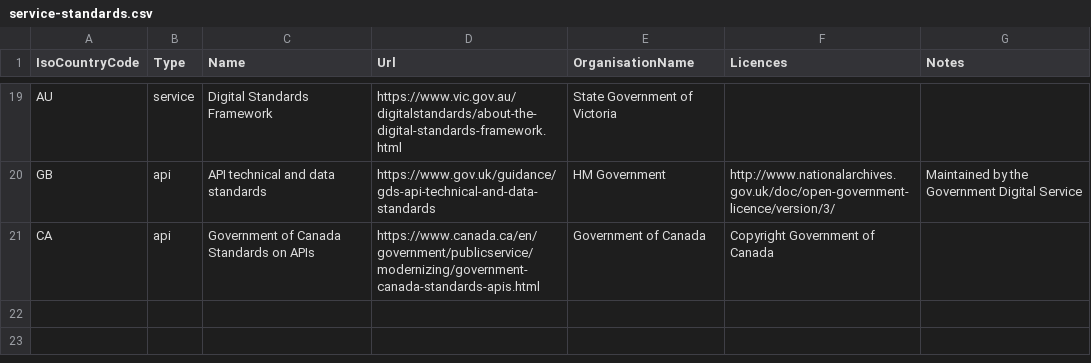
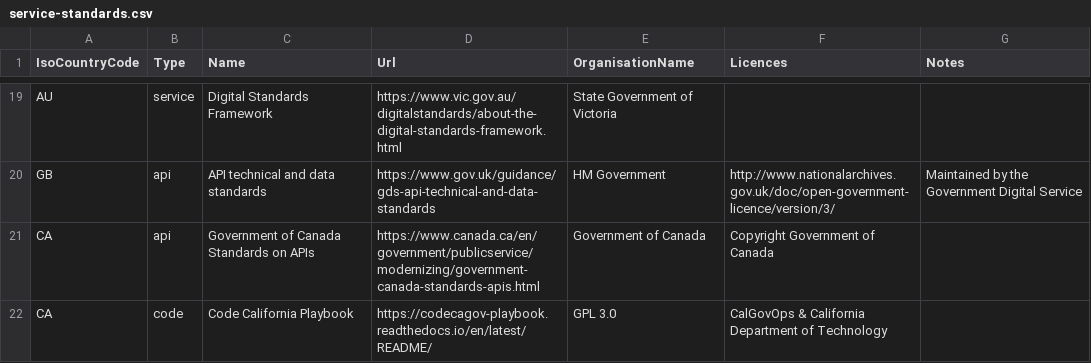
Before and after one commit to platformland/government-service-standards, a CSV file: data/service-standards.csv, drawn as a sheet; only a part is shown, gaps mark what is left out; the diff names each change by its address in the sheet, - before the commit and + after, or states it on an @@ line.

Commit message:
Update service-standards.csv

```diff
--- a/data/service-standards.csv
+++ b/data/service-standards.csv
+row 22: CA | code | Code California Playbook | https://codecagov-playbook.readthedocs.io/en/latest/README/ | GPL 3.0 | CalGovOps & California Department of Technology
```
